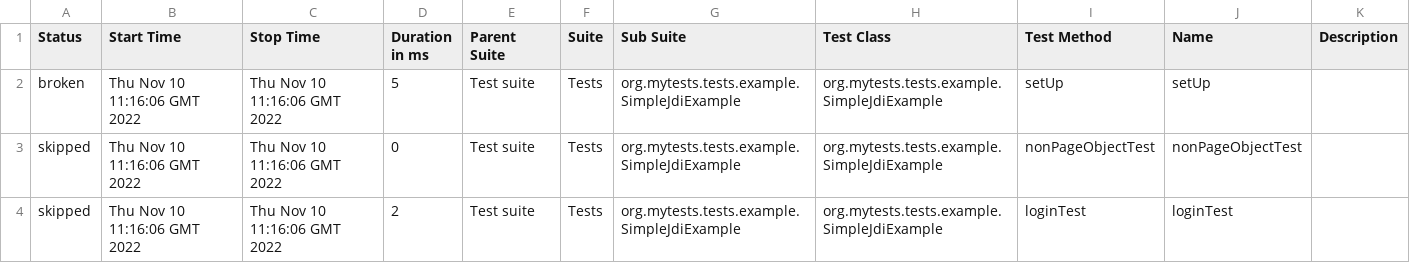
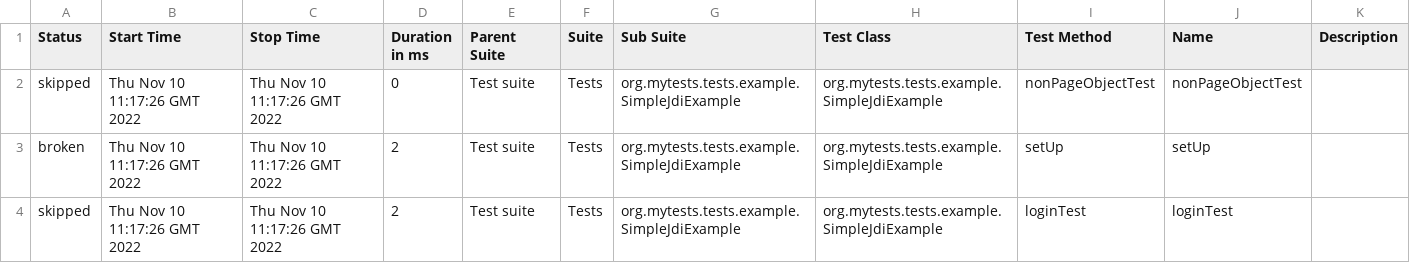
Before and after one commit to jdi-examples/jdi-introduction, a CSV file: 2/data/suites.csv, drawn as a sheet.

```diff
--- a/2/data/suites.csv
+++ b/2/data/suites.csv
@@ -1,4 +1,4 @@
 "Status","Start Time","Stop Time","Duration in ms","Parent Suite","Suite","Sub Suite","Test Class","Test Method","Name","Description"
-"broken","Thu Nov 10 11:16:06 GMT 2022","Thu Nov 10 11:16:06 GMT 2022","5","Test suite","Tests","org.mytests.tests.example.SimpleJdiExample","org.mytests.tests.example.SimpleJdiExample","setUp","setUp",""
-"skipped","Thu Nov 10 11:16:06 GMT 2022","Thu Nov 10 11:16:06 GMT 2022","0","Test suite","Tests","org.mytests.tests.example.SimpleJdiExample","org.mytests.tests.example.SimpleJdiExample","nonPageObjectTest","nonPageObjectTest",""
-"skipped","Thu Nov 10 11:16:06 GMT 2022","Thu Nov 10 11:16:06 GMT 2022","2","Test suite","Tests","org.mytests.tests.example.SimpleJdiExample","org.mytests.tests.example.SimpleJdiExample","loginTest","loginTest",""
+"skipped","Thu Nov 10 11:17:26 GMT 2022","Thu Nov 10 11:17:26 GMT 2022","0","Test suite","Tests","org.mytests.tests.example.SimpleJdiExample","org.mytests.tests.example.SimpleJdiExample","nonPageObjectTest","nonPageObjectTest",""
+"broken","Thu Nov 10 11:17:26 GMT 2022","Thu Nov 10 11:17:26 GMT 2022","2","Test suite","Tests","org.mytests.tests.example.SimpleJdiExample","org.mytests.tests.example.SimpleJdiExample","setUp","setUp",""
+"skipped","Thu Nov 10 11:17:26 GMT 2022","Thu Nov 10 11:17:26 GMT 2022","2","Test suite","Tests","org.mytests.tests.example.SimpleJdiExample","org.mytests.tests.example.SimpleJdiExample","loginTest","loginTest",""
```
Also changed, not shown: 22 other files.
